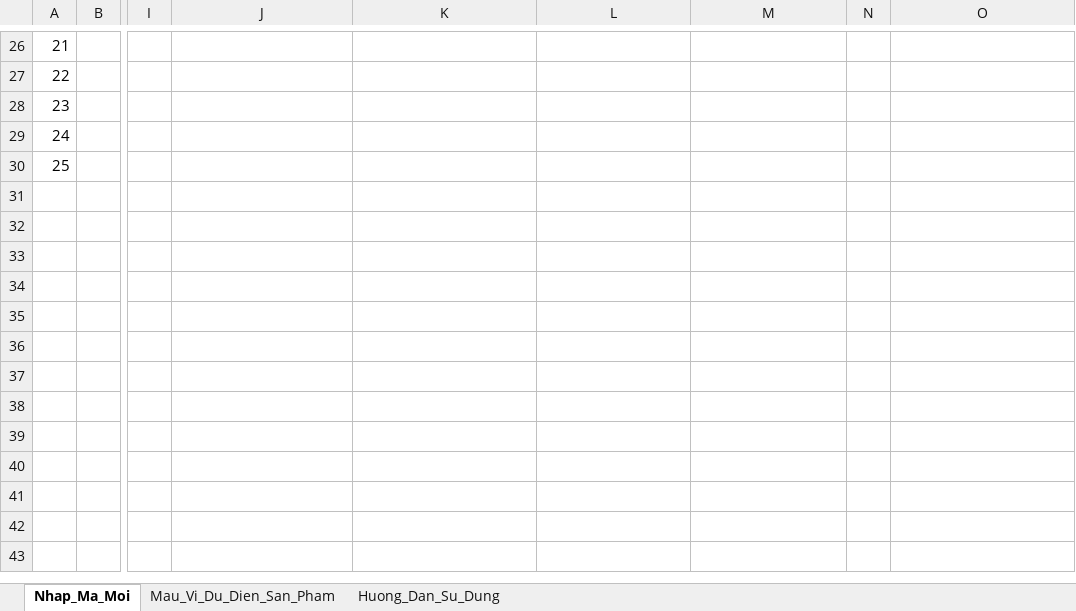
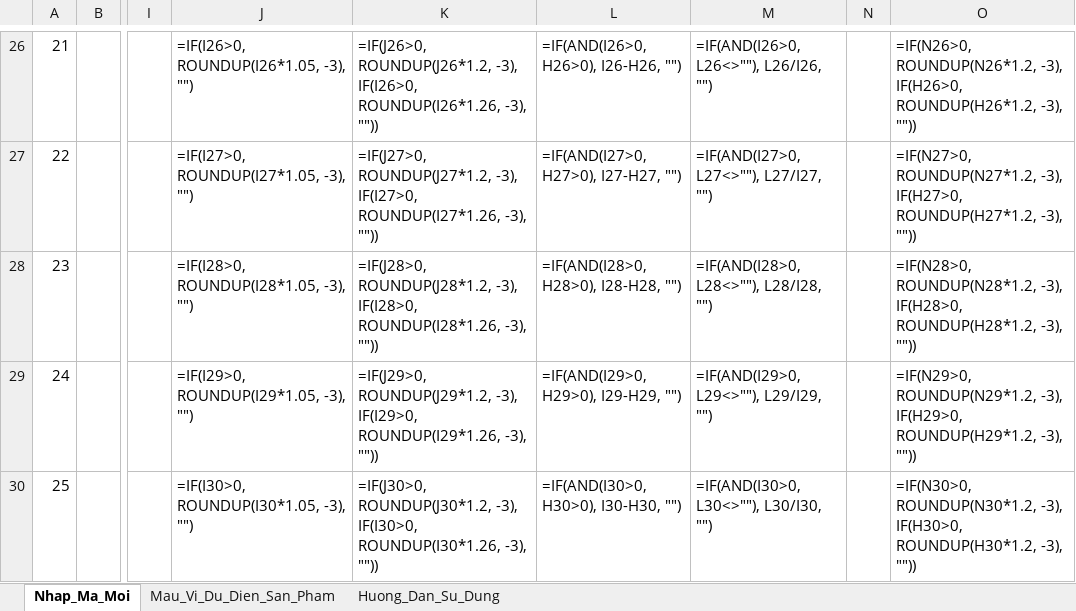
Before and after one commit to Tonytuyenle/baogiavugia, an Excel workbook: mau_them_san_pham_moi.xlsx, sheet Nhap_Ma_Moi, drawn as a sheet; only a part is shown, gaps mark what is left out; values as stored, in another font and other column widths than the file's, no borders; formulas without a stored value are shown as written; the diff covers the shown part only; the diff names each change by its address in the sheet, - before the commit and + after, or states it on an @@ line.

```diff
--- a/mau_them_san_pham_moi.xlsx (sheet Nhap_Ma_Moi)
+++ b/mau_them_san_pham_moi.xlsx (sheet Nhap_Ma_Moi)
-J26: (empty)
+J26: =IF(I26>0, ROUNDUP(I26*1.05, -3), "")
-K26: (empty)
+K26: =IF(J26>0, ROUNDUP(J26*1.2, -3), IF(I26>0, ROUNDUP(I26*1.26, -3), ""))
-L26: (empty)
+L26: =IF(AND(I26>0, H26>0), I26-H26, "")
-M26: (empty)
+M26: =IF(AND(I26>0, L26<>""), L26/I26, "")
-O26: (empty)
+O26: =IF(N26>0, ROUNDUP(N26*1.2, -3), IF(H26>0, ROUNDUP(H26*1.2, -3), ""))
-J27: (empty)
+J27: =IF(I27>0, ROUNDUP(I27*1.05, -3), "")
-K27: (empty)
+K27: =IF(J27>0, ROUNDUP(J27*1.2, -3), IF(I27>0, ROUNDUP(I27*1.26, -3), ""))
-L27: (empty)
+L27: =IF(AND(I27>0, H27>0), I27-H27, "")
-M27: (empty)
+M27: =IF(AND(I27>0, L27<>""), L27/I27, "")
-O27: (empty)
+O27: =IF(N27>0, ROUNDUP(N27*1.2, -3), IF(H27>0, ROUNDUP(H27*1.2, -3), ""))
-J28: (empty)
+J28: =IF(I28>0, ROUNDUP(I28*1.05, -3), "")
-K28: (empty)
+K28: =IF(J28>0, ROUNDUP(J28*1.2, -3), IF(I28>0, ROUNDUP(I28*1.26, -3), ""))
-L28: (empty)
+L28: =IF(AND(I28>0, H28>0), I28-H28, "")
-M28: (empty)
+M28: =IF(AND(I28>0, L28<>""), L28/I28, "")
-O28: (empty)
+O28: =IF(N28>0, ROUNDUP(N28*1.2, -3), IF(H28>0, ROUNDUP(H28*1.2, -3), ""))
-J29: (empty)
+J29: =IF(I29>0, ROUNDUP(I29*1.05, -3), "")
-K29: (empty)
+K29: =IF(J29>0, ROUNDUP(J29*1.2, -3), IF(I29>0, ROUNDUP(I29*1.26, -3), ""))
-L29: (empty)
+L29: =IF(AND(I29>0, H29>0), I29-H29, "")
-M29: (empty)
+M29: =IF(AND(I29>0, L29<>""), L29/I29, "")
-O29: (empty)
+O29: =IF(N29>0, ROUNDUP(N29*1.2, -3), IF(H29>0, ROUNDUP(H29*1.2, -3), ""))
-J30: (empty)
+J30: =IF(I30>0, ROUNDUP(I30*1.05, -3), "")
-K30: (empty)
+K30: =IF(J30>0, ROUNDUP(J30*1.2, -3), IF(I30>0, ROUNDUP(I30*1.26, -3), ""))
-L30: (empty)
+L30: =IF(AND(I30>0, H30>0), I30-H30, "")
-M30: (empty)
+M30: =IF(AND(I30>0, L30<>""), L30/I30, "")
-O30: (empty)
+O30: =IF(N30>0, ROUNDUP(N30*1.2, -3), IF(H30>0, ROUNDUP(H30*1.2, -3), ""))
```
Also changed, not shown: 120 edited cells elsewhere in this sheet, MAU_THEM_SAN_PHAM_MOI_VU_GIA.xlsx, 7 other files.
